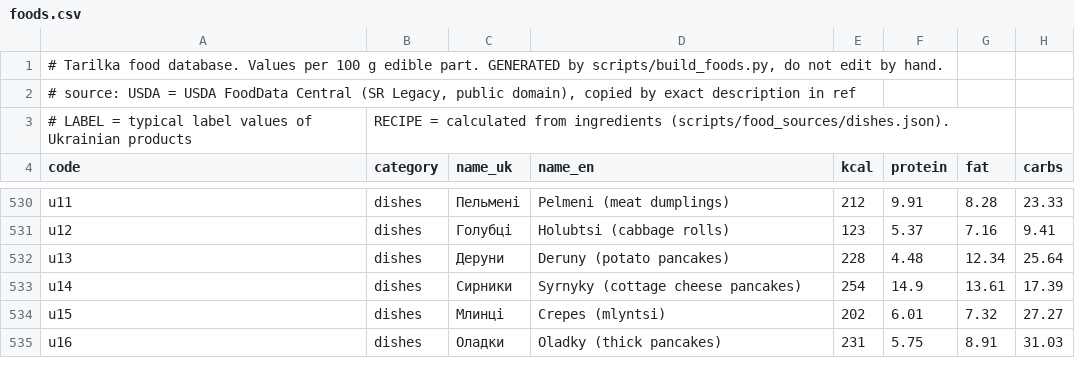
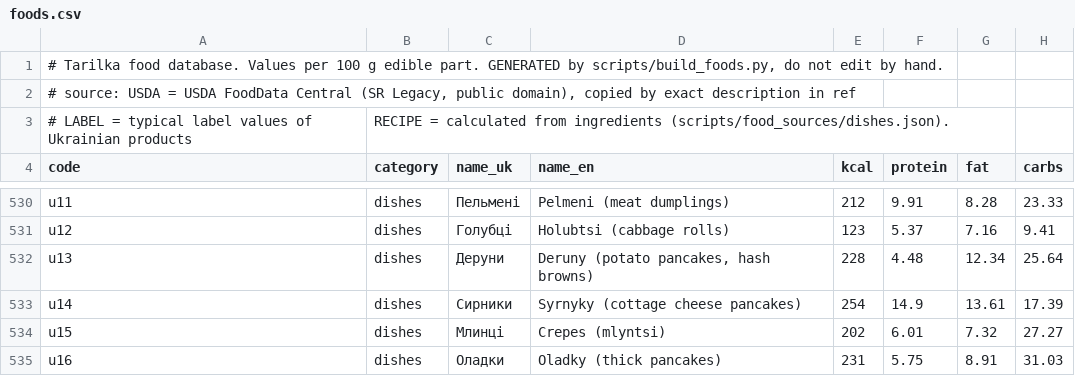
Before and after one commit to Marybezu/tarilka, a CSV file: app/src/main/assets/foods.csv, drawn as a sheet; only a part is shown, gaps mark what is left out; the diff names each change by its address in the sheet, - before the commit and + after, or states it on an @@ line.

```diff
--- a/app/src/main/assets/foods.csv
+++ b/app/src/main/assets/foods.csv
-D532 (name_en): Deruny (potato pancakes)
+D532 (name_en): Deruny (potato pancakes, hash browns)
```
Also changed, not shown: 10 other files.
